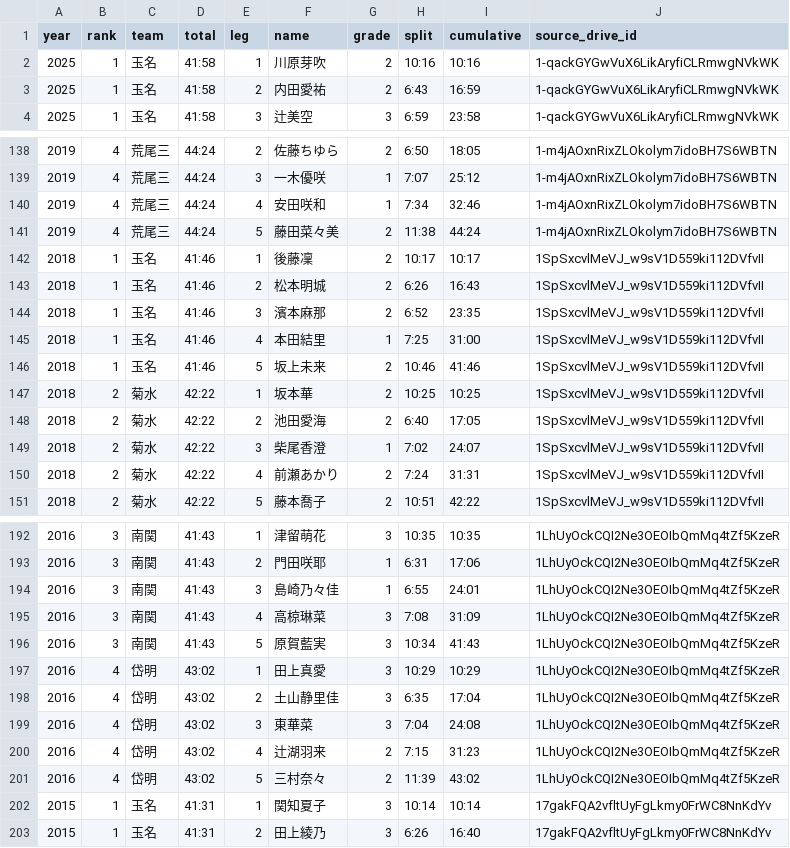
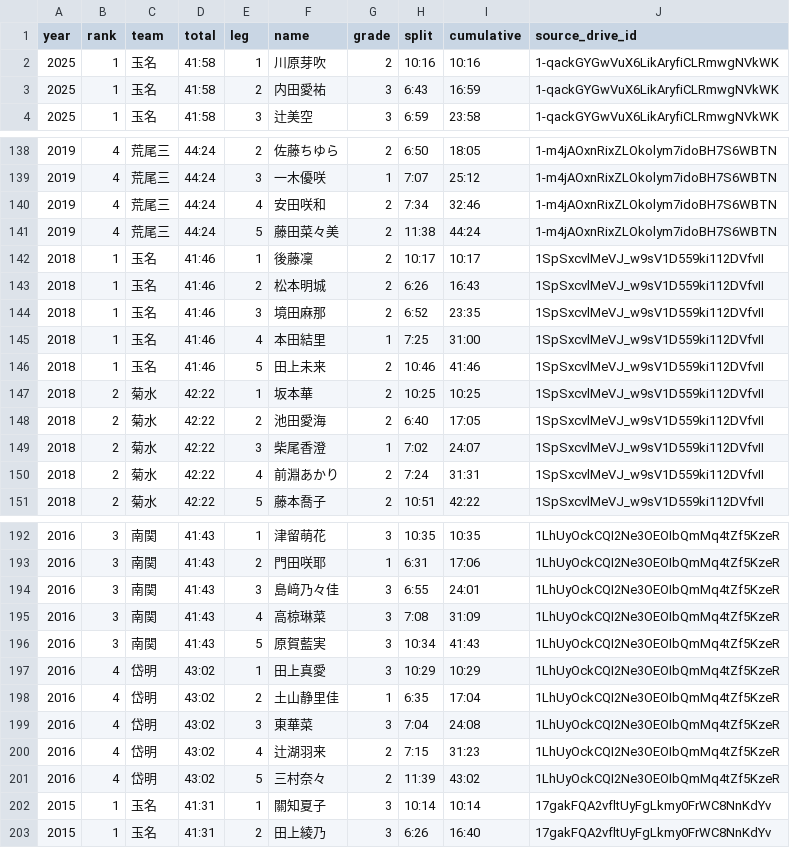
Before and after one commit to tatsuki-github/INBOX, a CSV file: input/aragyoku/women_top4_athletes.csv, drawn as a sheet; only a part is shown, gaps mark what is left out; the diff covers the shown part only.

```diff
--- a/input/aragyoku/women_top4_athletes.csv
+++ b/input/aragyoku/women_top4_athletes.csv
@@ -2,3 +2,3 @@ year,rank,team,total,leg,name,grade,split,cumulative,source_drive_id
 2025,1,玉名,41:58,1,川原芽吹,2,10:16,10:16,1-qackGYGwVuX6LikAryfiCLRmwgNVkWK
-2025,1,玉名,41:58,2,内田愛祐,2,6:43,16:59,1-qackGYGwVuX6LikAryfiCLRmwgNVkWK
+2025,1,玉名,41:58,2,内田愛祐,3,6:43,16:59,1-qackGYGwVuX6LikAryfiCLRmwgNVkWK
 2025,1,玉名,41:58,3,辻美空,3,6:59,23:58,1-qackGYGwVuX6LikAryfiCLRmwgNVkWK
@@ -139,3 +139,3 @@ year,rank,team,total,leg,name,grade,split,cumulative,source_drive_id
 2019,4,荒尾三,44:24,3,一木優咲,1,7:07,25:12,1-m4jAOxnRixZLOkolym7idoBH7S6WBTN
-2019,4,荒尾三,44:24,4,安田咲和,1,7:34,32:46,1-m4jAOxnRixZLOkolym7idoBH7S6WBTN
+2019,4,荒尾三,44:24,4,安田咲和,2,7:34,32:46,1-m4jAOxnRixZLOkolym7idoBH7S6WBTN
 2019,4,荒尾三,44:24,5,藤田菜々美,2,11:38,44:24,1-m4jAOxnRixZLOkolym7idoBH7S6WBTN
@@ -143,5 +143,5 @@ year,rank,team,total,leg,name,grade,split,cumulative,source_drive_id
 2018,1,玉名,41:46,2,松本明城,2,6:26,16:43,1SpSxcvlMeVJ_w9sV1D559ki112DVfvII
-2018,1,玉名,41:46,3,濱本麻那,2,6:52,23:35,1SpSxcvlMeVJ_w9sV1D559ki112DVfvII
+2018,1,玉名,41:46,3,境田麻那,2,6:52,23:35,1SpSxcvlMeVJ_w9sV1D559ki112DVfvII
 2018,1,玉名,41:46,4,本田結里,1,7:25,31:00,1SpSxcvlMeVJ_w9sV1D559ki112DVfvII
-2018,1,玉名,41:46,5,坂上未来,2,10:46,41:46,1SpSxcvlMeVJ_w9sV1D559ki112DVfvII
+2018,1,玉名,41:46,5,田上未来,2,10:46,41:46,1SpSxcvlMeVJ_w9sV1D559ki112DVfvII
 2018,2,菊水,42:22,1,坂本華,2,10:25,10:25,1SpSxcvlMeVJ_w9sV1D559ki112DVfvII
@@ -149,3 +149,3 @@ year,rank,team,total,leg,name,grade,split,cumulative,source_drive_id
 2018,2,菊水,42:22,3,柴尾香澄,1,7:02,24:07,1SpSxcvlMeVJ_w9sV1D559ki112DVfvII
-2018,2,菊水,42:22,4,前瀬あかり,2,7:24,31:31,1SpSxcvlMeVJ_w9sV1D559ki112DVfvII
+2018,2,菊水,42:22,4,前淵あかり,2,7:24,31:31,1SpSxcvlMeVJ_w9sV1D559ki112DVfvII
 2018,2,菊水,42:22,5,藤本喬子,2,10:51,42:22,1SpSxcvlMeVJ_w9sV1D559ki112DVfvII
@@ -193,3 +193,3 @@ year,rank,team,total,leg,name,grade,split,cumulative,source_drive_id
 2016,3,南関,41:43,2,門田咲耶,1,6:31,17:06,1LhUyOckCQI2Ne3OEOIbQmMq4tZf5KzeR
-2016,3,南関,41:43,3,島崎乃々佳,1,6:55,24:01,1LhUyOckCQI2Ne3OEOIbQmMq4tZf5KzeR
+2016,3,南関,41:43,3,島﨑乃々佳,3,6:55,24:01,1LhUyOckCQI2Ne3OEOIbQmMq4tZf5KzeR
 2016,3,南関,41:43,4,高椋琳菜,3,7:08,31:09,1LhUyOckCQI2Ne3OEOIbQmMq4tZf5KzeR
@@ -197,3 +197,3 @@ year,rank,team,total,leg,name,grade,split,cumulative,source_drive_id
 2016,4,岱明,43:02,1,田上真愛,3,10:29,10:29,1LhUyOckCQI2Ne3OEOIbQmMq4tZf5KzeR
-2016,4,岱明,43:02,2,土山静里佳,3,6:35,17:04,1LhUyOckCQI2Ne3OEOIbQmMq4tZf5KzeR
+2016,4,岱明,43:02,2,土山静里佳,1,6:35,17:04,1LhUyOckCQI2Ne3OEOIbQmMq4tZf5KzeR
 2016,4,岱明,43:02,3,東華菜,3,7:04,24:08,1LhUyOckCQI2Ne3OEOIbQmMq4tZf5KzeR
@@ -201,3 +201,3 @@ year,rank,team,total,leg,name,grade,split,cumulative,source_drive_id
 2016,4,岱明,43:02,5,三村奈々,2,11:39,43:02,1LhUyOckCQI2Ne3OEOIbQmMq4tZf5KzeR
-2015,1,玉名,41:31,1,関知夏子,3,10:14,10:14,17gakFQA2vfltUyFgLkmy0FrWC8NnKdYv
+2015,1,玉名,41:31,1,關知夏子,3,10:14,10:14,17gakFQA2vfltUyFgLkmy0FrWC8NnKdYv
 2015,1,玉名,41:31,2,田上綾乃,3,6:26,16:40,17gakFQA2vfltUyFgLkmy0FrWC8NnKdYv
```
Also changed, not shown: 12 edited cells elsewhere in this file, 4 other files.
